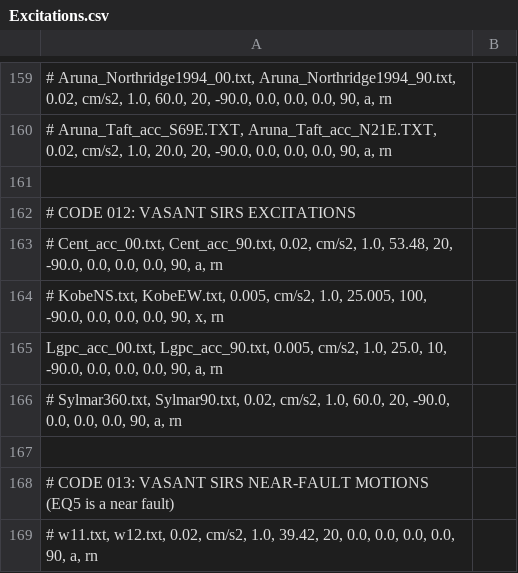
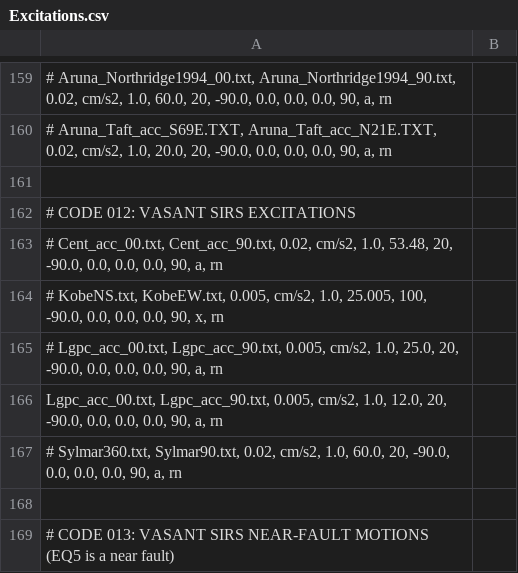
Before and after one commit to naseefo/mhps, a CSV file: Excitations.csv, drawn as a sheet; only a part is shown, gaps mark what is left out; the shorter side is filled out with more unchanged rows.

```diff
--- a/Excitations.csv
+++ b/Excitations.csv
@@ -164,3 +164,4 @@
 # KobeNS.txt, KobeEW.txt, 0.005, cm/s2, 1.0, 25.005, 100, -90.0, 0.0, 0.0, 0.0, 90, x, rn;
-Lgpc_acc_00.txt, Lgpc_acc_90.txt, 0.005, cm/s2, 1.0, 25.0, 10, -90.0, 0.0, 0.0, 0.0, 90, a, rn;
+# Lgpc_acc_00.txt, Lgpc_acc_90.txt, 0.005, cm/s2, 1.0, 25.0, 20, -90.0, 0.0, 0.0, 0.0, 90, a, rn;
+Lgpc_acc_00.txt, Lgpc_acc_90.txt, 0.005, cm/s2, 1.0, 12.0, 20, -90.0, 0.0, 0.0, 0.0, 90, a, rn;
 # Sylmar360.txt, Sylmar90.txt, 0.02, cm/s2, 1.0, 60.0, 20, -90.0, 0.0, 0.0, 0.0, 90, a, rn;
```
Also changed, not shown: OSBI_T_VP.csv, 20 other files.
